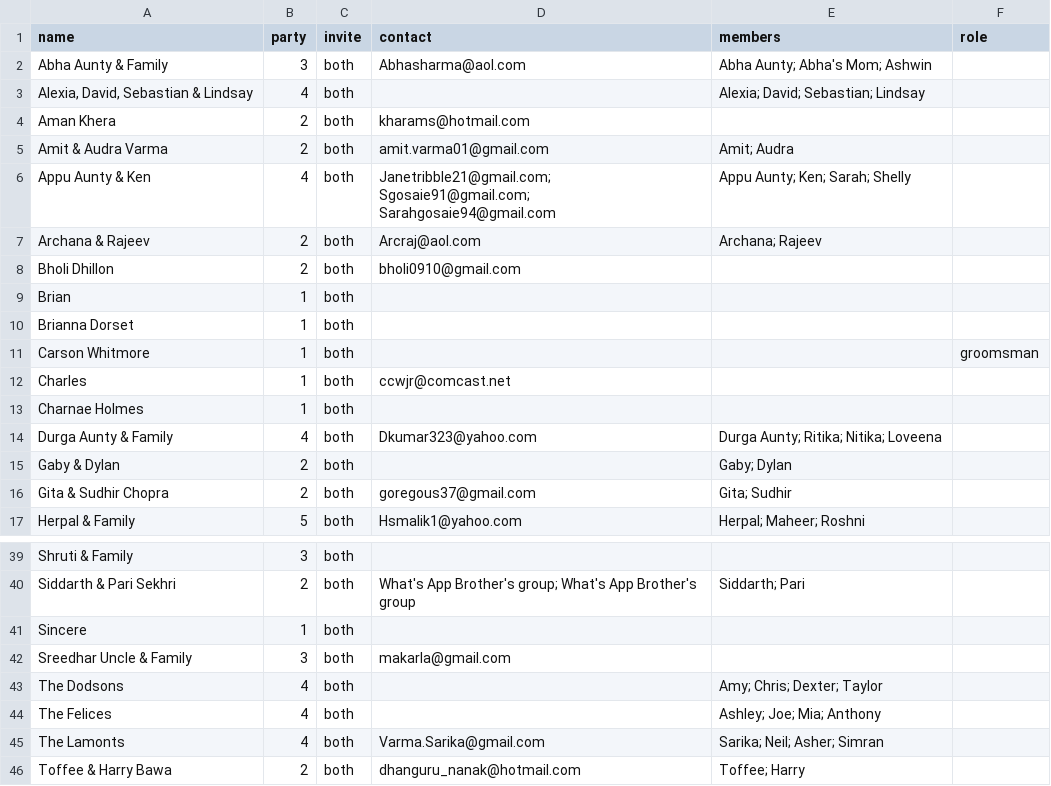
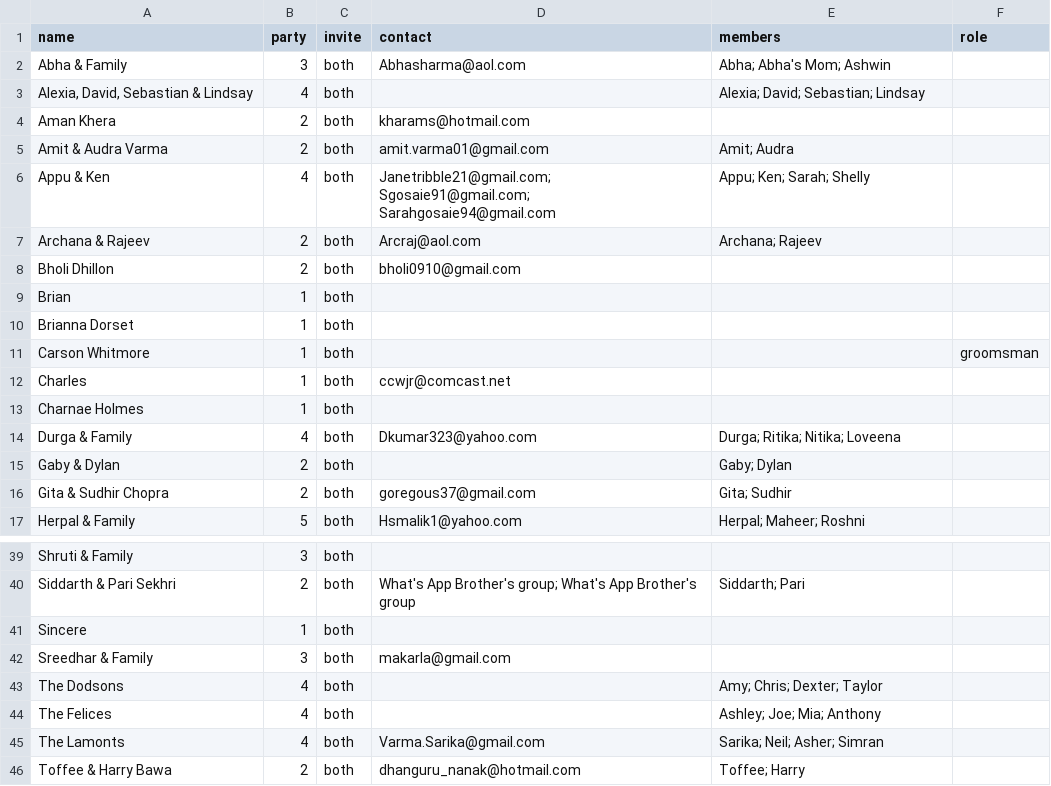
Before and after one commit to comeupdream/wedding, a CSV file: guests.csv, drawn as a sheet; only a part is shown, gaps mark what is left out.

```diff
--- a/guests.csv
+++ b/guests.csv
@@ -1,3 +1,3 @@
 name,party,invite,contact,members,role
-Abha Aunty & Family,3,both,Abhasharma@aol.com,Abha Aunty; Abha's Mom; Ashwin,
+Abha & Family,3,both,Abhasharma@aol.com,Abha; Abha's Mom; Ashwin,
 "Alexia, David, Sebastian & Lindsay",4,both,,Alexia; David; Sebastian; Lindsay,
@@ -5,3 +5,3 @@ Aman Khera,2,both,kharams@hotmail.com,,
 Amit & Audra Varma,2,both,amit.varma01@gmail.com,Amit; Audra,
-Appu Aunty & Ken,4,both,Janetribble21@gmail.com; Sgosaie91@gmail.com; Sarahgosaie94@gmail.com,Appu Aunty; Ken; Sarah; Shelly,
+Appu & Ken,4,both,Janetribble21@gmail.com; Sgosaie91@gmail.com; Sarahgosaie94@gmail.com,Appu; Ken; Sarah; Shelly,
 Archana & Rajeev,2,both,Arcraj@aol.com,Archana; Rajeev,
@@ -13,3 +13,3 @@ Charles,1,both,ccwjr@comcast.net,,
 Charnae Holmes,1,both,,,
-Durga Aunty & Family,4,both,Dkumar323@yahoo.com,Durga Aunty; Ritika; Nitika; Loveena,
+Durga & Family,4,both,Dkumar323@yahoo.com,Durga; Ritika; Nitika; Loveena,
 Gaby & Dylan,2,both,,Gaby; Dylan,
@@ -41,3 +41,3 @@ Siddarth & Pari Sekhri,2,both,What's App Brother's group; What's App Brother's g
 Sincere,1,both,,,
-Sreedhar Uncle & Family,3,both,makarla@gmail.com,,
+Sreedhar & Family,3,both,makarla@gmail.com,,
 The Dodsons,4,both,,Amy; Chris; Dexter; Taylor,
```
Also changed, not shown: 1 other file.
